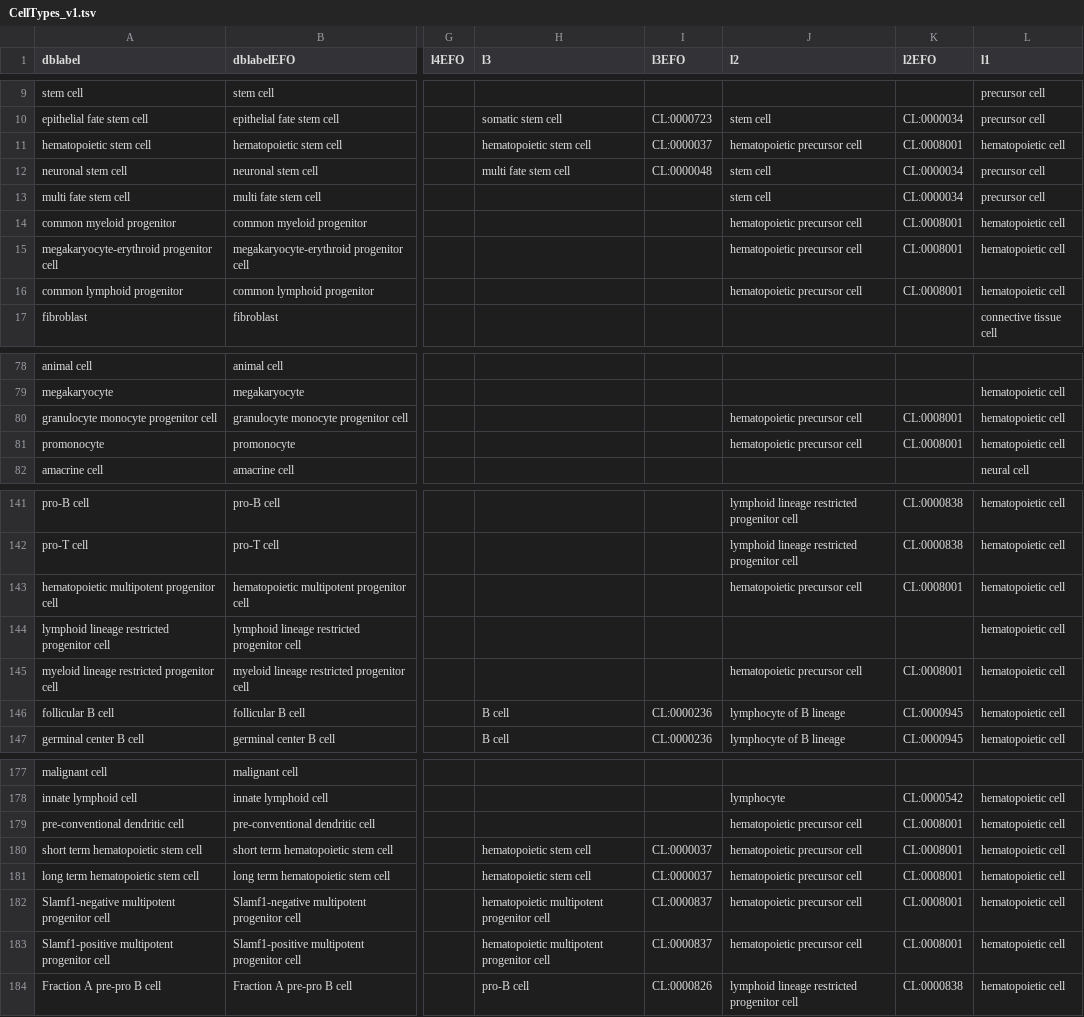
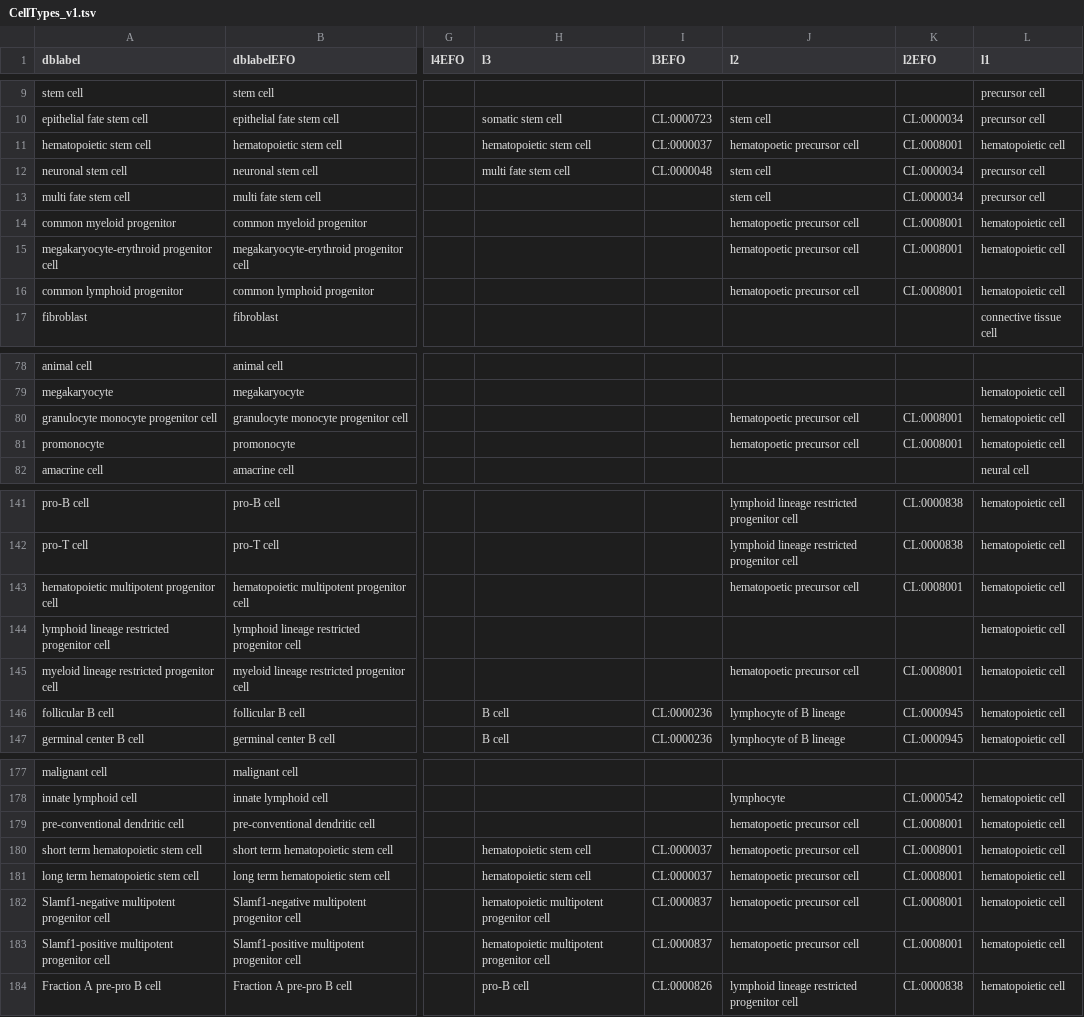
Before and after one commit to paulgeser/besca-bfg, a TSV file: besca/datasets/nomenclature/CellTypes_v1.tsv, drawn as a sheet; only a part is shown, gaps mark what is left out; the diff covers the shown part only; the diff names each change by its address in the sheet, - before the commit and + after, or states it on an @@ line.

Commit message:
Small fixes dblabel table
Former-commit-id: 2315352e8bc74e230f8fcdc3ace54f265e747e8f

```diff
--- a/besca/datasets/nomenclature/CellTypes_v1.tsv
+++ b/besca/datasets/nomenclature/CellTypes_v1.tsv
-J11 (l2): hematopoietic precursor cell
+J11 (l2): hematopoetic precursor cell
-J14:J16 (l2): hematopoietic precursor cell
+J14:J16 (l2): hematopoetic precursor cell
-J80:J81 (l2): hematopoietic precursor cell
+J80:J81 (l2): hematopoetic precursor cell
-J143 (l2): hematopoietic precursor cell
+J143 (l2): hematopoetic precursor cell
-J145 (l2): hematopoietic precursor cell
+J145 (l2): hematopoetic precursor cell
-J179:J183 (l2): hematopoietic precursor cell
+J179:J183 (l2): hematopoetic precursor cell
```
Also changed, not shown: 5 edited cells elsewhere in this file.
